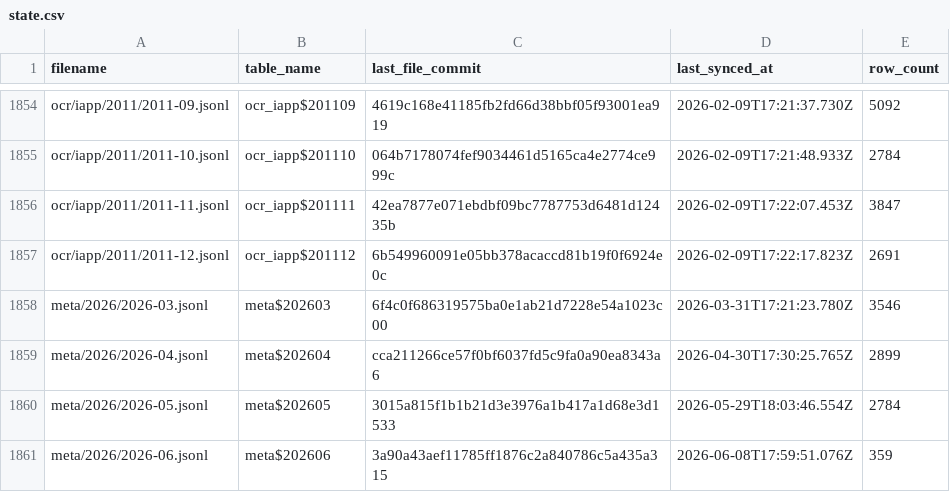
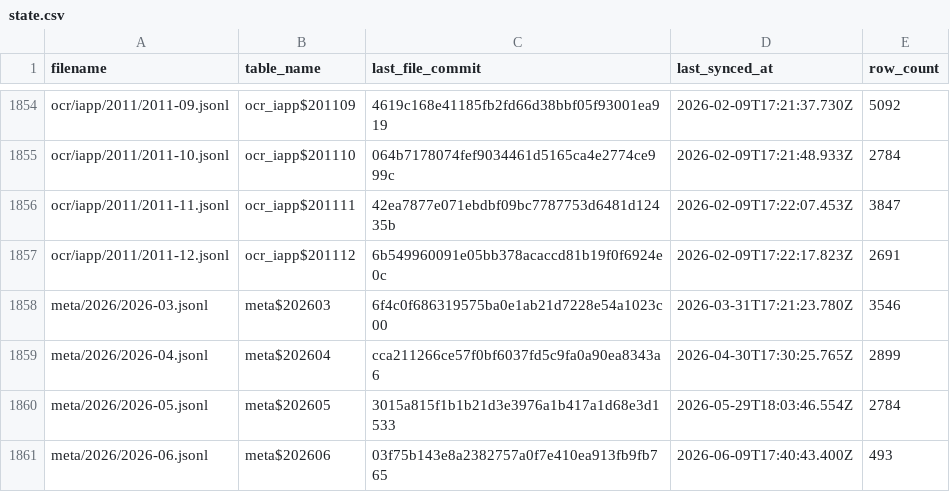
Before and after one commit to dtinth/openlawdata-bigquery, a CSV file: state.csv, drawn as a sheet; only a part is shown, gaps mark what is left out.

Commit message:
Update state.csv

```diff
--- a/state.csv
+++ b/state.csv
@@ -1860,2 +1860,2 @@ meta/2026/2026-04.jsonl,meta$202604,cca211266ce57f0bf6037fd5c9fa0a90ea8343a6,202
 meta/2026/2026-05.jsonl,meta$202605,3015a815f1b1b21d3e3976a1b417a1d68e3d1533,2026-05-29T18:03:46.554Z,2784
-meta/2026/2026-06.jsonl,meta$202606,3a90a43aef11785ff1876c2a840786c5a435a315,2026-06-08T17:59:51.076Z,359
+meta/2026/2026-06.jsonl,meta$202606,03f75b143e8a2382757a0f7e410ea913fb9fb765,2026-06-09T17:40:43.400Z,493
```
